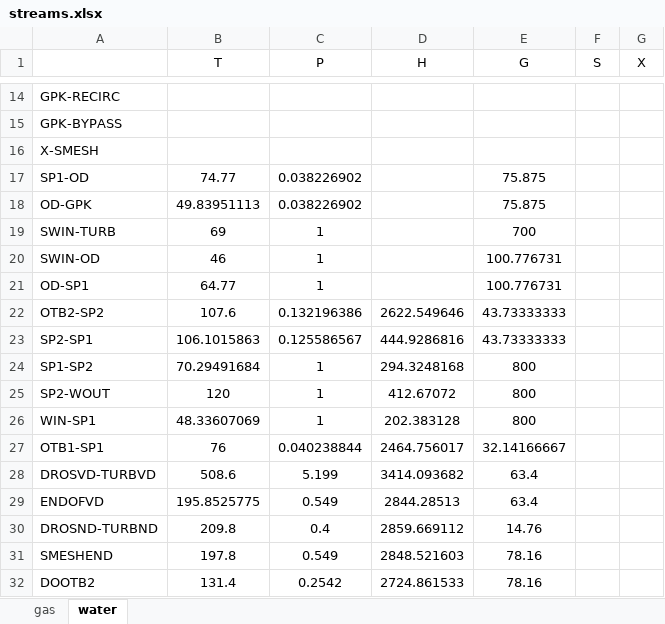
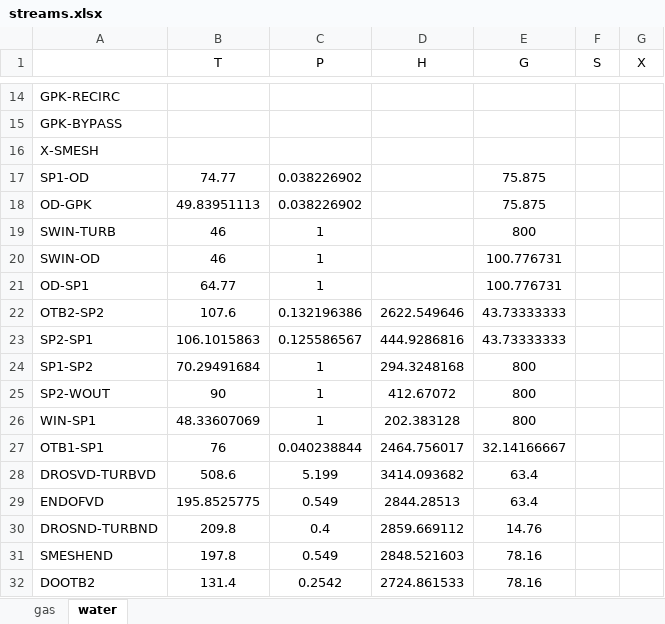
Before and after one commit to maksimovia/GZ, an Excel workbook: streams.xlsx, sheet water, drawn as a sheet; only a part is shown, gaps mark what is left out; values as stored, in another font and other column widths than the file's, no borders; the diff names each change by its address in the sheet, - before the commit and + after, or states it on an @@ line.

```diff
--- a/streams.xlsx (sheet water)
+++ b/streams.xlsx (sheet water)
-B19 (T): 69
+B19 (T): 46
-E19 (G): 700
+E19 (G): 800
-B25 (T): 120
+B25 (T): 90
```
Also changed, not shown: input.xlsx, Данные для проверки на режимах.xlsx, 3 other files.
